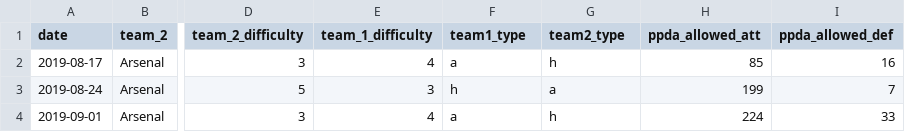
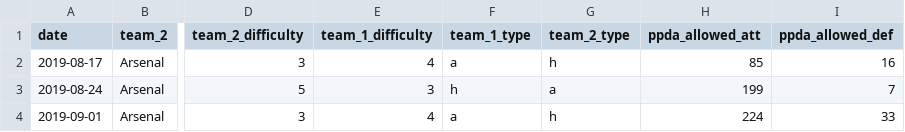
Before and after one commit to TheAlchemyIndex/fpl-data-calculator, a CSV file: data/calc/unified_teams_calc_data.csv, drawn as a sheet; only a part is shown, gaps mark what is left out; the diff names each change by its address in the sheet, - before the commit and + after, or states it on an @@ line.

Commit message:
adding underscore to team type columns

```diff
--- a/data/calc/unified_teams_calc_data.csv
+++ b/data/calc/unified_teams_calc_data.csv
-F1: team1_type
+F1: team_1_type
-G1: team2_type
+G1: team_2_type
```
Also changed, not shown: 5 other files.
